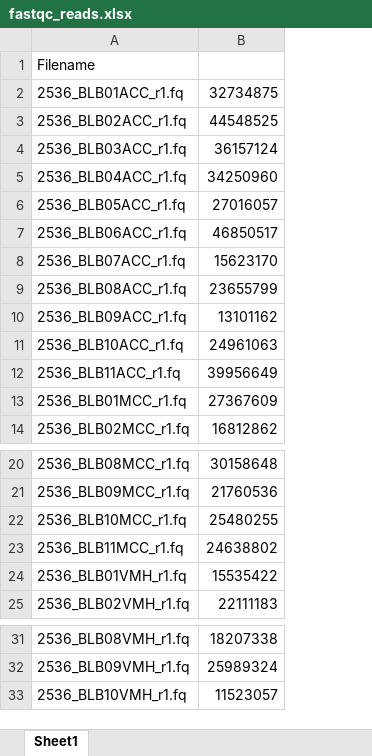
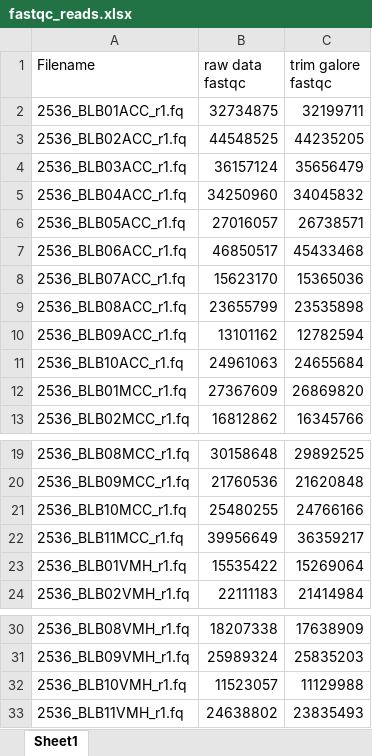
Before and after one commit to jffpviana/aggression_RRBS, an Excel workbook: fastqc_reads.xlsx, sheet Sheet1, drawn as a sheet; only a part is shown, gaps mark what is left out; values as stored, in another font and other column widths than the file's, no borders; removed rows and columns are numbered as before the commit, all else as after; the diff names each change by its address in the sheet, - before the commit and + after, or states it on an @@ line.

Commit message:
updated reads from trim galore fastqc

```diff
--- a/fastqc_reads.xlsx (sheet Sheet1)
+++ b/fastqc_reads.xlsx (sheet Sheet1)
+column C (trim galore fastqc), rows 2-13: 32199711 | 44235205 | 35656479 | 34045832 | 26738571 | 45433468 | 15365036 | 23535898 | 12782594 | 24655684 | 26869820 | 16345766; rows 19-24: 29892525 | 21620848 | 24766166 | 36359217 | 15269064 | 21414984; rows 30-32: 17638909 | 25835203 | 11129988
-B1: (empty)
+B1: raw data fastqc
-row 12: 2536_BLB11ACC_r1.fq | 39956649
-B22 (raw data fastqc): 24638802
+B22 (raw data fastqc): 39956649
+row 33: 2536_BLB11VMH_r1.fq | 24638802 | 23835493
```
